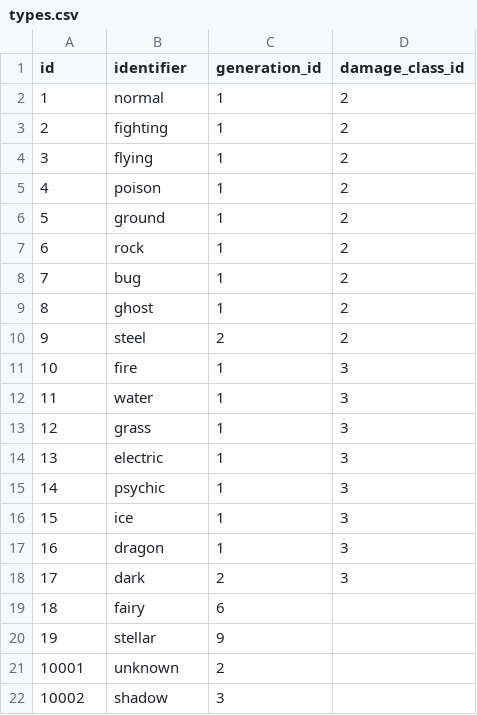
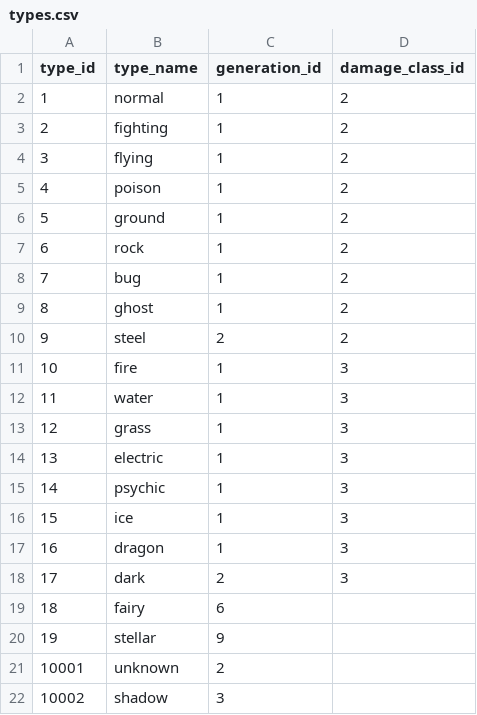
Before and after one commit to Utkub24/itu-database-blg317-project, a CSV file: database/data/types.csv, drawn as a sheet.

```diff
--- a/database/data/types.csv
+++ b/database/data/types.csv
@@ -1,2 +1,2 @@
-id,identifier,generation_id,damage_class_id
+type_id,type_name,generation_id,damage_class_id
 1,normal,1,2
```
Also changed, not shown: database/data/abilities.csv, database/data/moves.csv, 3 other files.
